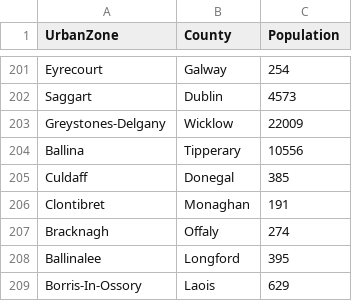
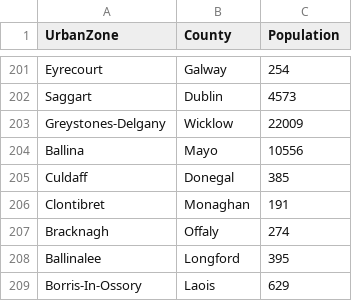
Before and after one commit to GluntaIreland/gluntamap, a CSV file: urban-zone-data.csv, drawn as a sheet; only a part is shown, gaps mark what is left out.

Commit message:
Update urban-zone-data.csv

```diff
--- a/urban-zone-data.csv
+++ b/urban-zone-data.csv
@@ -203,3 +203,3 @@ Saggart,Dublin,4573
 Greystones-Delgany,Wicklow,22009
-Ballina,Tipperary,10556
+Ballina,Mayo,10556
 Culdaff,Donegal,385
```
